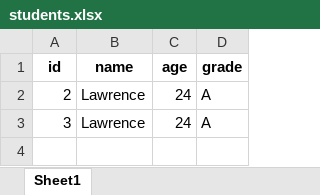
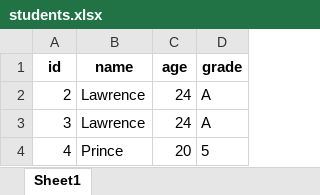
Before and after one commit to linscot10/data_analysis_mysql, an Excel workbook: students.xlsx, sheet Sheet1, drawn as a sheet; values as stored, in another font and other column widths than the file's, no borders; the diff names each change by its address in the sheet, - before the commit and + after, or states it on an @@ line.

```diff
--- a/students.xlsx (sheet Sheet1)
+++ b/students.xlsx (sheet Sheet1)
+row 4: 4 | Prince | 20 | 5
```
Also changed, not shown: 5 other files.
